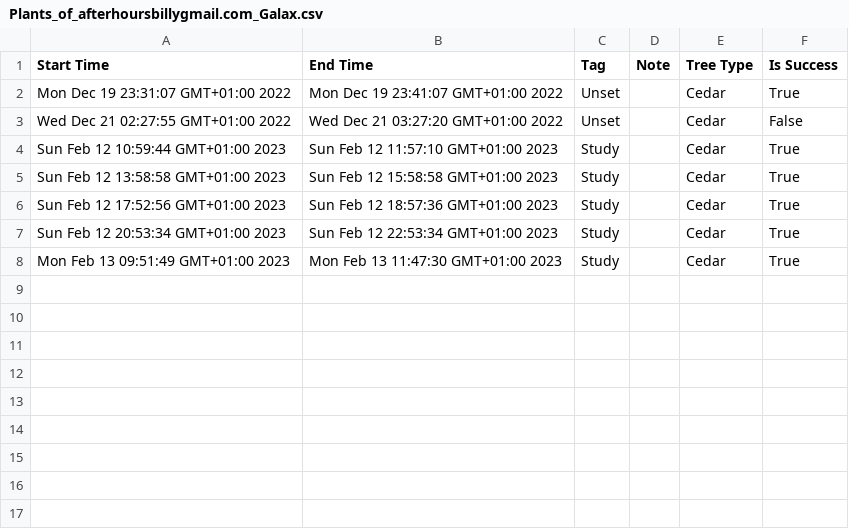
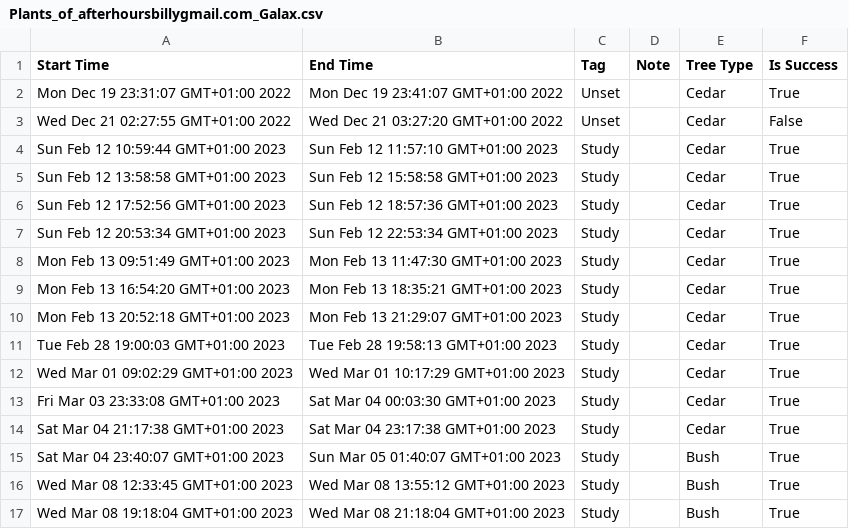
Before and after one commit to GalaXai/Page, a CSV file: nbs/Projects/Forest/data/Plants_of_afterhoursbillygmail.com_Galax.csv, drawn as a sheet; the diff names each change by its address in the sheet, - before the commit and + after, or states it on an @@ line.

Commit message:
Forest 1.0

```diff
--- a/nbs/Projects/Forest/data/Plants_of_afterhoursbillygmail.com_Galax.csv
+++ b/nbs/Projects/Forest/data/Plants_of_afterhoursbillygmail.com_Galax.csv
+row 9: Mon Feb 13 16:54:20 GMT+01:00 2023 | Mon Feb 13 18:35:21 GMT+01:00 2023 | Study |  | Cedar | True
+row 10: Mon Feb 13 20:52:18 GMT+01:00 2023 | Mon Feb 13 21:29:07 GMT+01:00 2023 | Study |  | Cedar | True
+row 11: Tue Feb 28 19:00:03 GMT+01:00 2023 | Tue Feb 28 19:58:13 GMT+01:00 2023 | Study |  | Cedar | True
+row 12: Wed Mar 01 09:02:29 GMT+01:00 2023 | Wed Mar 01 10:17:29 GMT+01:00 2023 | Study |  | Cedar | True
+row 13: Fri Mar 03 23:33:08 GMT+01:00 2023 | Sat Mar 04 00:03:30 GMT+01:00 2023 | Study |  | Cedar | True
+row 14: Sat Mar 04 21:17:38 GMT+01:00 2023 | Sat Mar 04 23:17:38 GMT+01:00 2023 | Study |  | Cedar | True
+row 15: Sat Mar 04 23:40:07 GMT+01:00 2023 | Sun Mar 05 01:40:07 GMT+01:00 2023 | Study |  | Bush | True
+row 16: Wed Mar 08 12:33:45 GMT+01:00 2023 | Wed Mar 08 13:55:12 GMT+01:00 2023 | Study |  | Bush | True
+row 17: Wed Mar 08 19:18:04 GMT+01:00 2023 | Wed Mar 08 21:18:04 GMT+01:00 2023 | Study |  | Bush | True
```
Also changed, not shown: 1 other file.
